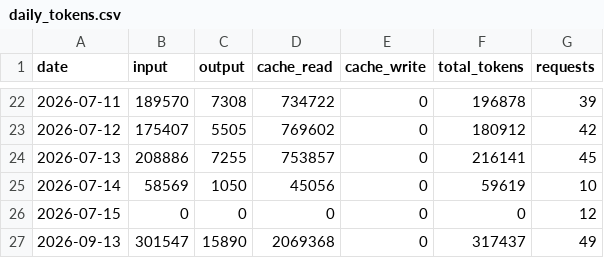
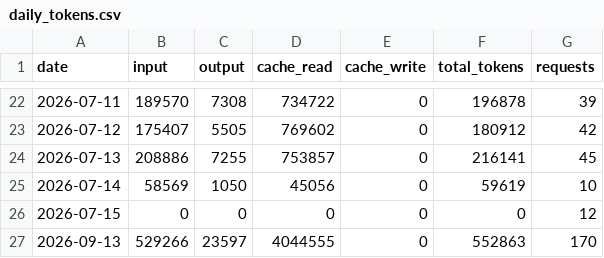
Before and after one commit to jura39bot/count-token, a CSV file: data/daily_tokens.csv, drawn as a sheet; only a part is shown, gaps mark what is left out.

Commit message:
data: daily token count 2026-09-13

```diff
--- a/data/daily_tokens.csv
+++ b/data/daily_tokens.csv
@@ -26,2 +26,2 @@ date,input,output,cache_read,cache_write,total_tokens,requests
 2026-07-15,0,0,0,0,0,12
-2026-09-13,301547,15890,2069368,0,317437,49
+2026-09-13,529266,23597,4044555,0,552863,170
```
Also changed, not shown: 1 other file.
